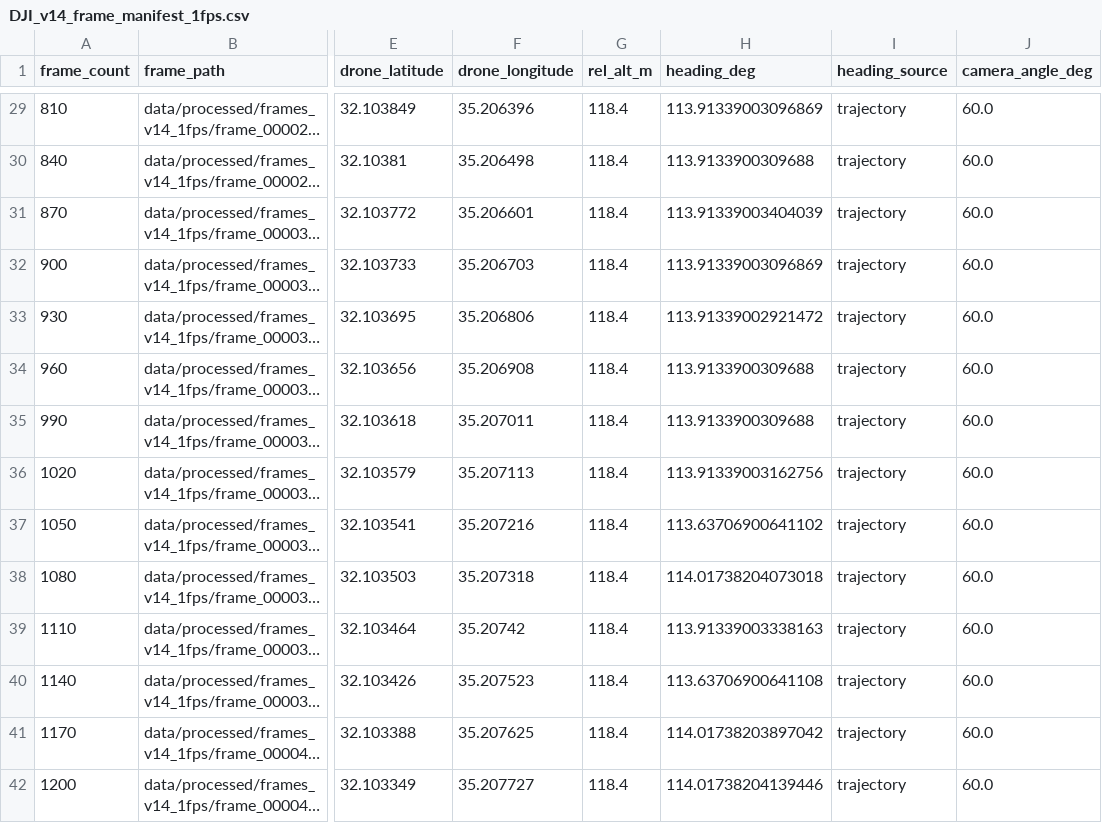
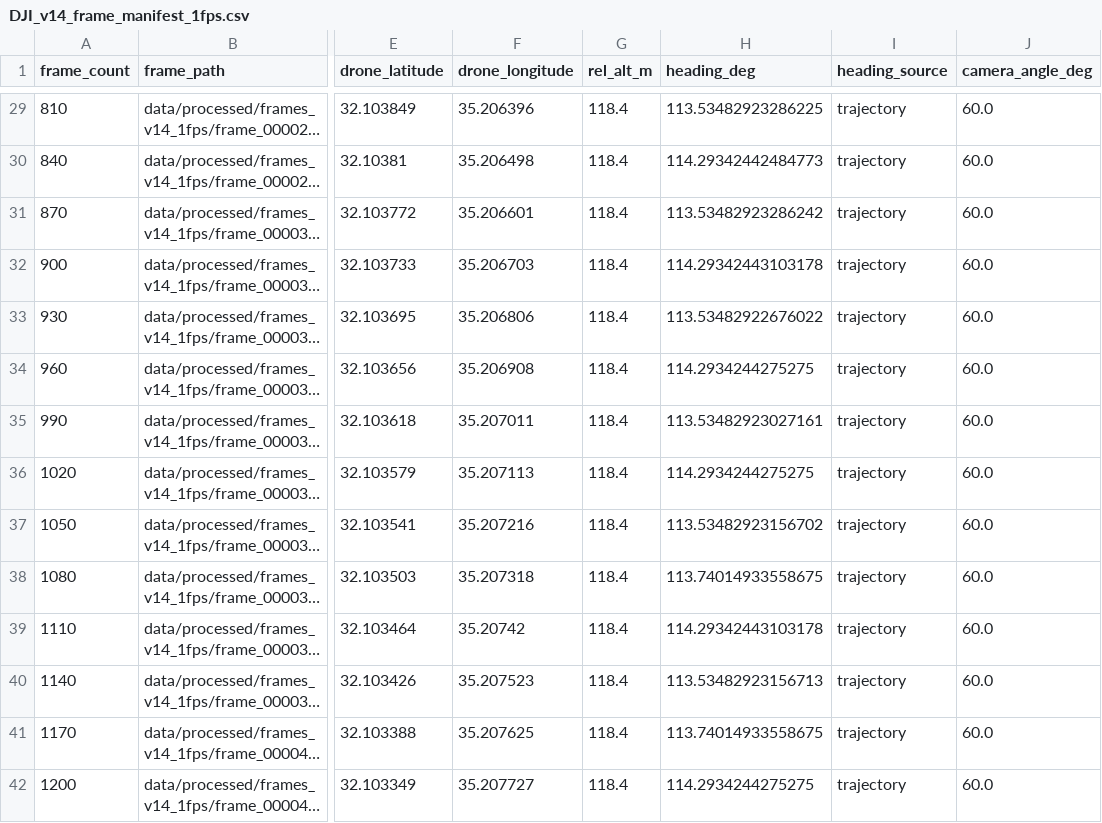
Before and after one commit to coeffic-raphael/gnss-free-drone-localization, a CSV file: data/processed/DJI_v14_frame_manifest_1fps.csv, drawn as a sheet; only a part is shown, gaps mark what is left out; long unchanged cells end in …; the diff covers the shown part only; the diff names each change by its address in the sheet, - before the commit and + after, or states it on an @@ line.

```diff
--- a/data/processed/DJI_v14_frame_manifest_1fps.csv
+++ b/data/processed/DJI_v14_frame_manifest_1fps.csv
-H29 (heading_deg): 113.91339003096869
+H29 (heading_deg): 113.53482923286225
-H30 (heading_deg): 113.9133900309688
+H30 (heading_deg): 114.29342442484773
-H31 (heading_deg): 113.91339003404039
+H31 (heading_deg): 113.53482923286242
-H32 (heading_deg): 113.91339003096869
+H32 (heading_deg): 114.29342443103178
-H33 (heading_deg): 113.91339002921472
+H33 (heading_deg): 113.53482922676022
-H34 (heading_deg): 113.9133900309688
+H34 (heading_deg): 114.2934244275275
-H35 (heading_deg): 113.9133900309688
+H35 (heading_deg): 113.53482923027161
-H36 (heading_deg): 113.91339003162756
+H36 (heading_deg): 114.2934244275275
-H37 (heading_deg): 113.63706900641102
+H37 (heading_deg): 113.53482923156702
-H38 (heading_deg): 114.01738204073018
+H38 (heading_deg): 113.74014933558675
-H39 (heading_deg): 113.91339003338163
+H39 (heading_deg): 114.29342443103178
-H40 (heading_deg): 113.63706900641108
+H40 (heading_deg): 113.53482923156713
-H41 (heading_deg): 114.01738203897042
+H41 (heading_deg): 113.74014933558675
-H42 (heading_deg): 114.01738204139446
+H42 (heading_deg): 114.2934244275275
```
Also changed, not shown: 100 edited cells elsewhere in this file, data/processed/DJI_v11_frame_manifest_1fps.csv, data/processed/DJI_v13_frame_manifest_1fps.csv, 13 other files.
